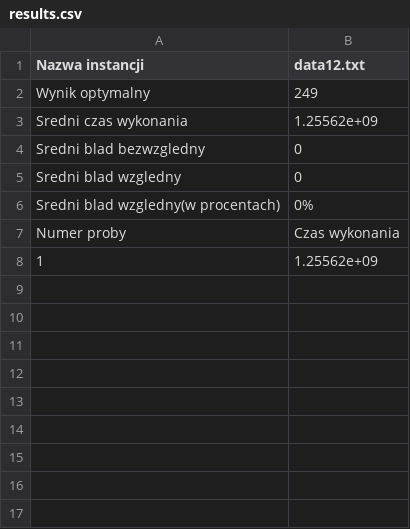
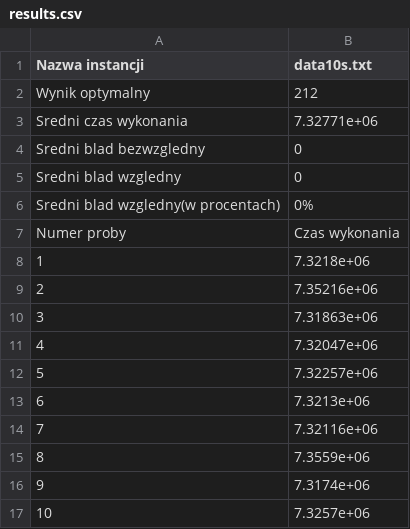
Before and after one commit to Kubste/PEA1, a CSV file: results.csv, drawn as a sheet.

```diff
--- a/results.csv
+++ b/results.csv
@@ -1,4 +1,4 @@
-Nazwa instancji,data12.txt
-Wynik optymalny,249
-Sredni czas wykonania,1.25562e+09
+Nazwa instancji,data10s.txt
+Wynik optymalny,212
+Sredni czas wykonania,7.32771e+06
 Sredni blad bezwzgledny,0
@@ -7,2 +7,11 @@ Sredni blad wzgledny(w procentach),0%
 Numer proby,Czas wykonania
-1,1.25562e+09
+1,7.3218e+06
+2,7.35216e+06
+3,7.31863e+06
+4,7.32047e+06
+5,7.32257e+06
+6,7.3213e+06
+7,7.32116e+06
+8,7.3559e+06
+9,7.3174e+06
+10,7.3257e+06
```
Also changed, not shown: 32 other files.
